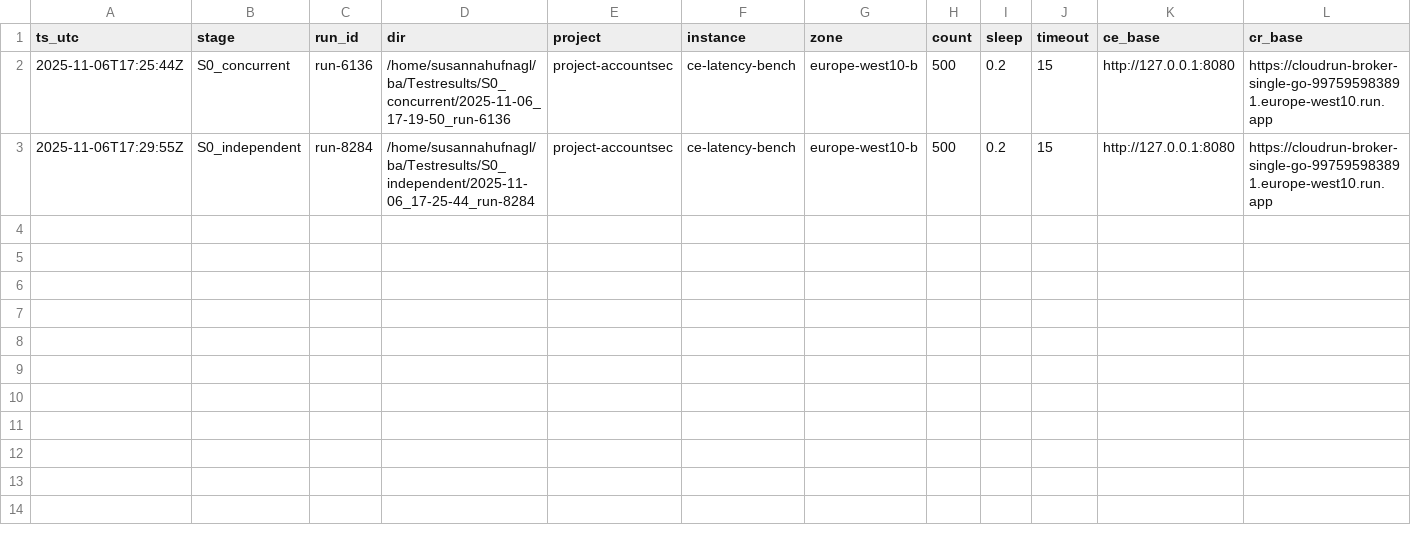
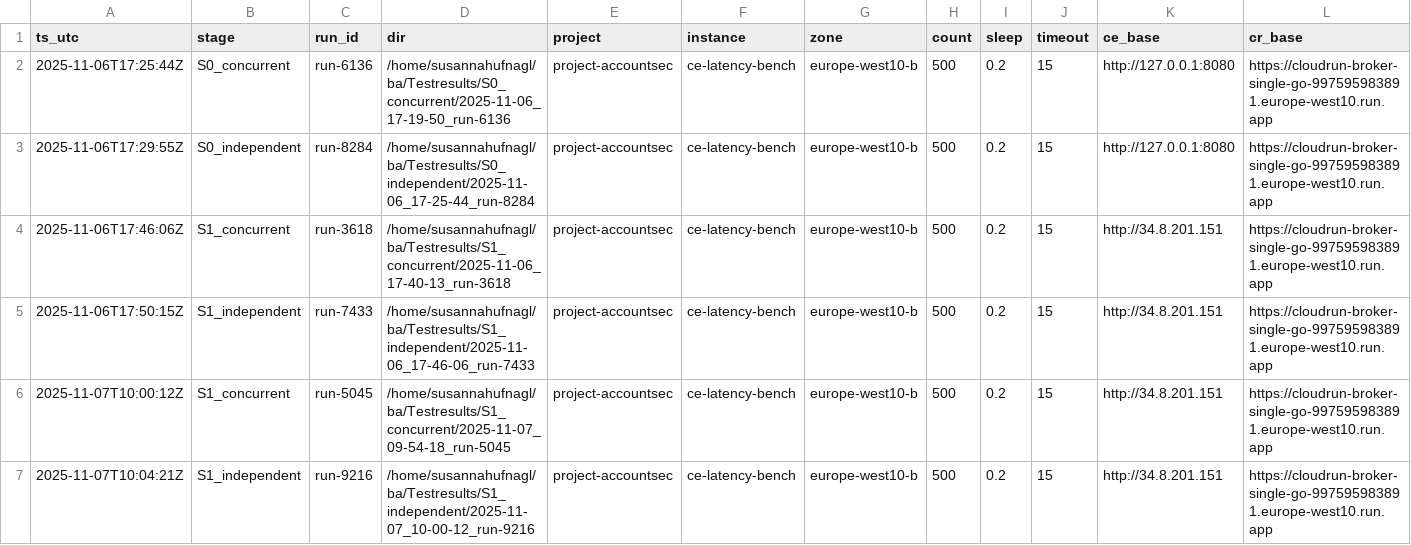
Before and after one commit to susannahufnagl/cloud-run-latency-analysis, a CSV file: Testresults/index.csv, drawn as a sheet; only a part is shown; rows hold the shown columns only; the diff names each change by its address in the sheet, - before the commit and + after, or states it on an @@ line.

```diff
--- a/Testresults/index.csv
+++ b/Testresults/index.csv
+row 4: 2025-11-06T17:46:06Z | S1_concurrent | run-3618 | /home/susannahufnagl/ba/Testresults/S1_concurrent/2025-11-06_17-40-13_run-3618 | project-accountsec | ce-latency-bench | europe-west10-b | 500 | 0.2 | 15 | http://34.8.201.151 | https://cloudrun-broker-single-go-997595983891.europe-west10.run.app
+row 5: 2025-11-06T17:50:15Z | S1_independent | run-7433 | /home/susannahufnagl/ba/Testresults/S1_independent/2025-11-06_17-46-06_run-7433 | project-accountsec | ce-latency-bench | europe-west10-b | 500 | 0.2 | 15 | http://34.8.201.151 | https://cloudrun-broker-single-go-997595983891.europe-west10.run.app
+row 6: 2025-11-07T10:00:12Z | S1_concurrent | run-5045 | /home/susannahufnagl/ba/Testresults/S1_concurrent/2025-11-07_09-54-18_run-5045 | project-accountsec | ce-latency-bench | europe-west10-b | 500 | 0.2 | 15 | http://34.8.201.151 | https://cloudrun-broker-single-go-997595983891.europe-west10.run.app
+row 7: 2025-11-07T10:04:21Z | S1_independent | run-9216 | /home/susannahufnagl/ba/Testresults/S1_independent/2025-11-07_10-00-12_run-9216 | project-accountsec | ce-latency-bench | europe-west10-b | 500 | 0.2 | 15 | http://34.8.201.151 | https://cloudrun-broker-single-go-997595983891.europe-west10.run.app
```
Also changed, not shown: 17 other files.
